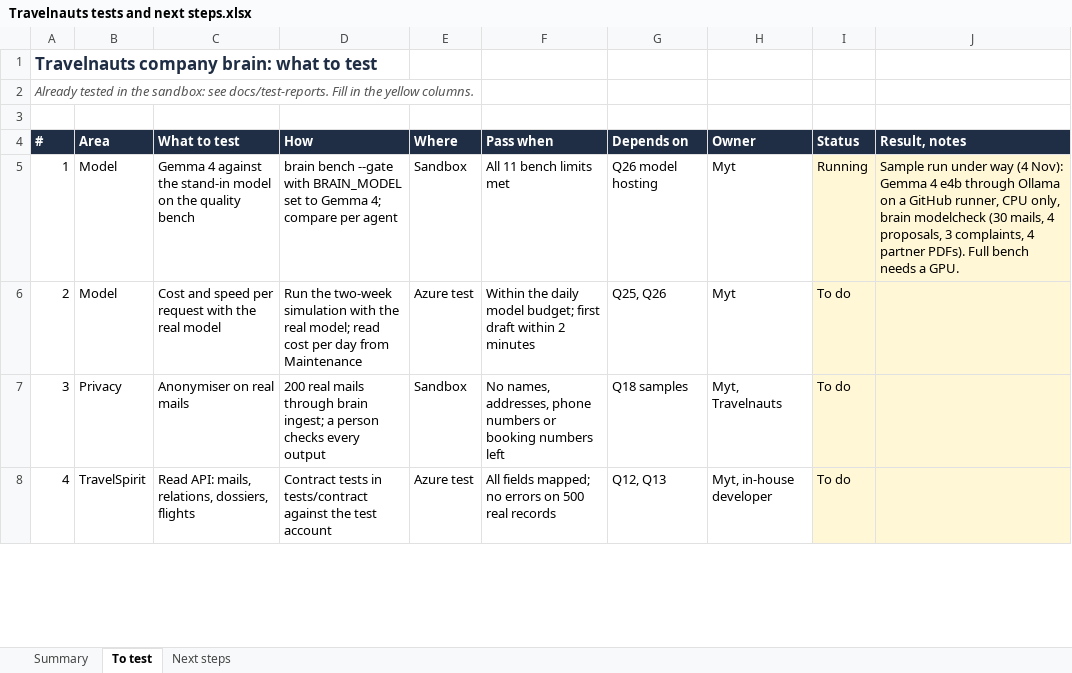
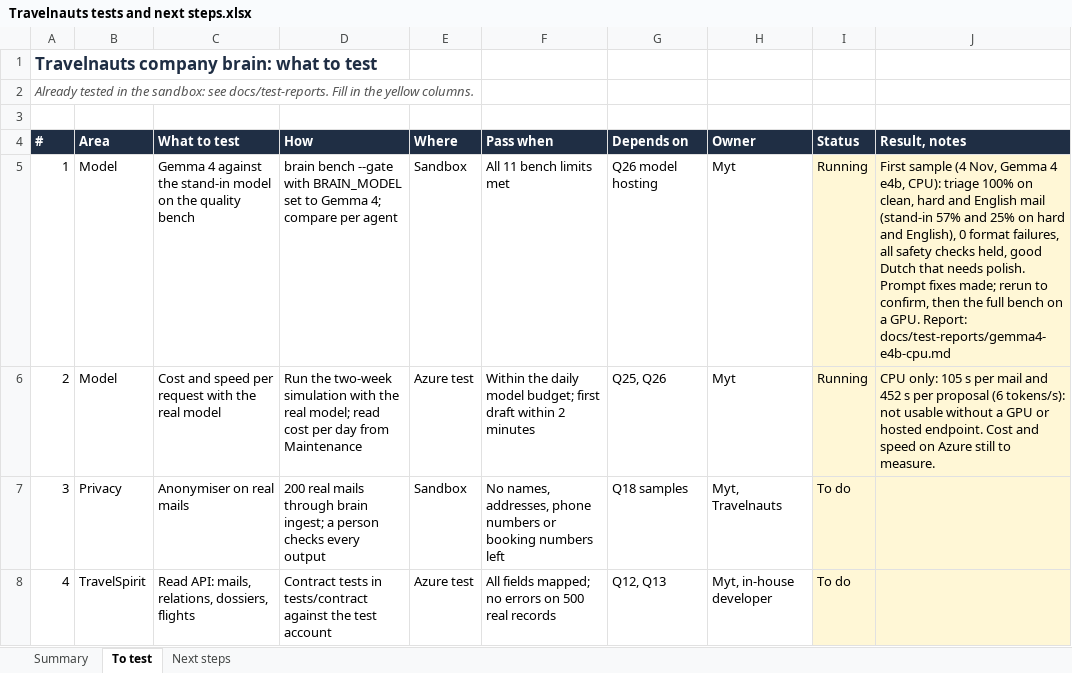
Before and after one commit to manyongtoh/travelnauts, an Excel workbook: docs/lists/Travelnauts tests and next steps.xlsx, sheet To test, drawn as a sheet; only a part is shown; values as stored, in another font and other column widths than the file's, no borders; charts and pictures and conditional formats not drawn; the diff names each change by its address in the sheet, - before the commit and + after, or states it on an @@ line.

```diff
--- a/docs/lists/Travelnauts tests and next steps.xlsx (sheet To test)
+++ b/docs/lists/Travelnauts tests and next steps.xlsx (sheet To test)
-J5 (Result, notes): Sample run under way (4 Nov): Gemma 4 e4b through Ollama on a GitHub runner, CPU only, brain modelcheck (30 mails, 4 proposals, 3 complaints, 4 partner PDFs). Full bench needs a GPU.
+J5 (Result, notes): First sample (4 Nov, Gemma 4 e4b, CPU): triage 100% on clean, hard and English mail (stand-in 57% and 25% on hard and English), 0 format failures, all safety checks held, good Dutch that needs polish. Prompt fixes made; rerun to confirm, then the full bench on a GPU. Report: docs/test-reports/gemma4-e4b-cpu.md
-I6 (Status): To do
+I6 (Status): Running
-J6 (Result, notes): (empty)
+J6 (Result, notes): CPU only: 105 s per mail and 452 s per proposal (6 tokens/s): not usable without a GPU or hosted endpoint. Cost and speed on Azure still to measure.
```
Also changed, not shown: sheet Summary, docs/lists/Travelnauts open questions.xlsx, 6 other files.
